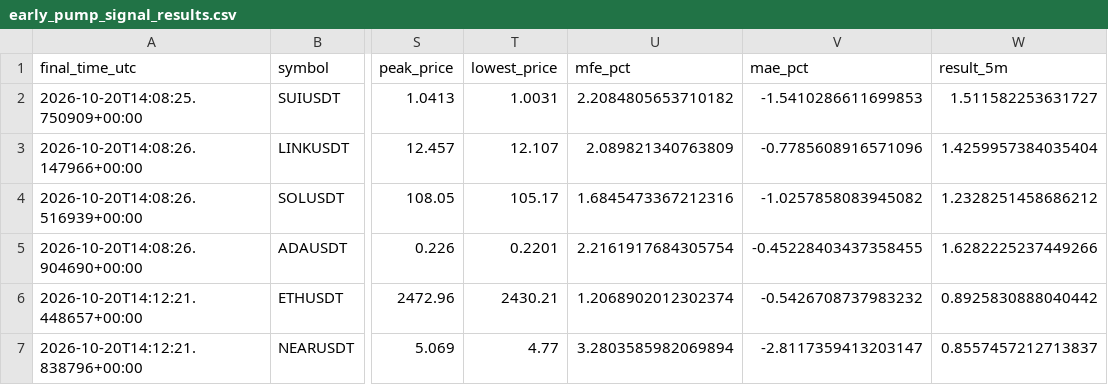
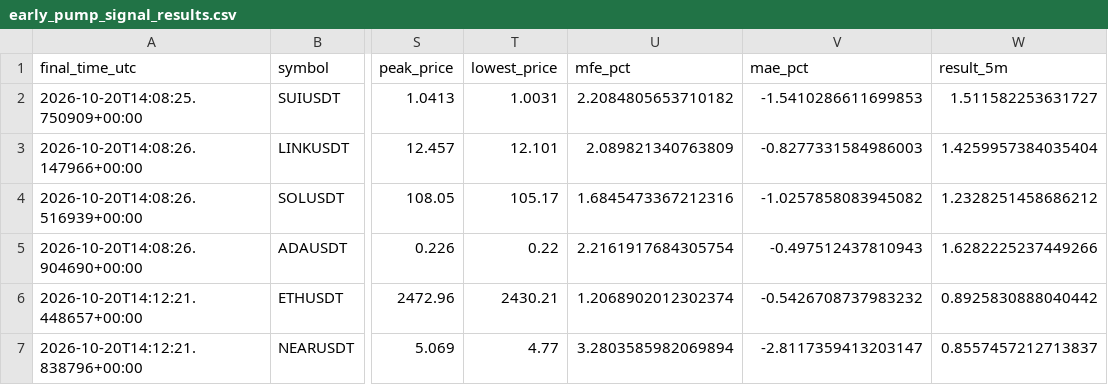
Before and after one commit to islam1977/koin, a CSV file: early_pump_signal_results.csv, drawn as a sheet; only a part is shown, gaps mark what is left out; the diff names each change by its address in the sheet, - before the commit and + after, or states it on an @@ line.

```diff
--- a/early_pump_signal_results.csv
+++ b/early_pump_signal_results.csv
-T3 (lowest_price): 12.107
+T3 (lowest_price): 12.101
-V3 (mae_pct): -0.7785608916571096
+V3 (mae_pct): -0.8277331584986003
-T5 (lowest_price): 0.2201
+T5 (lowest_price): 0.22
-V5 (mae_pct): -0.45228403437358455
+V5 (mae_pct): -0.497512437810943
```
Also changed, not shown: 1 other file.
